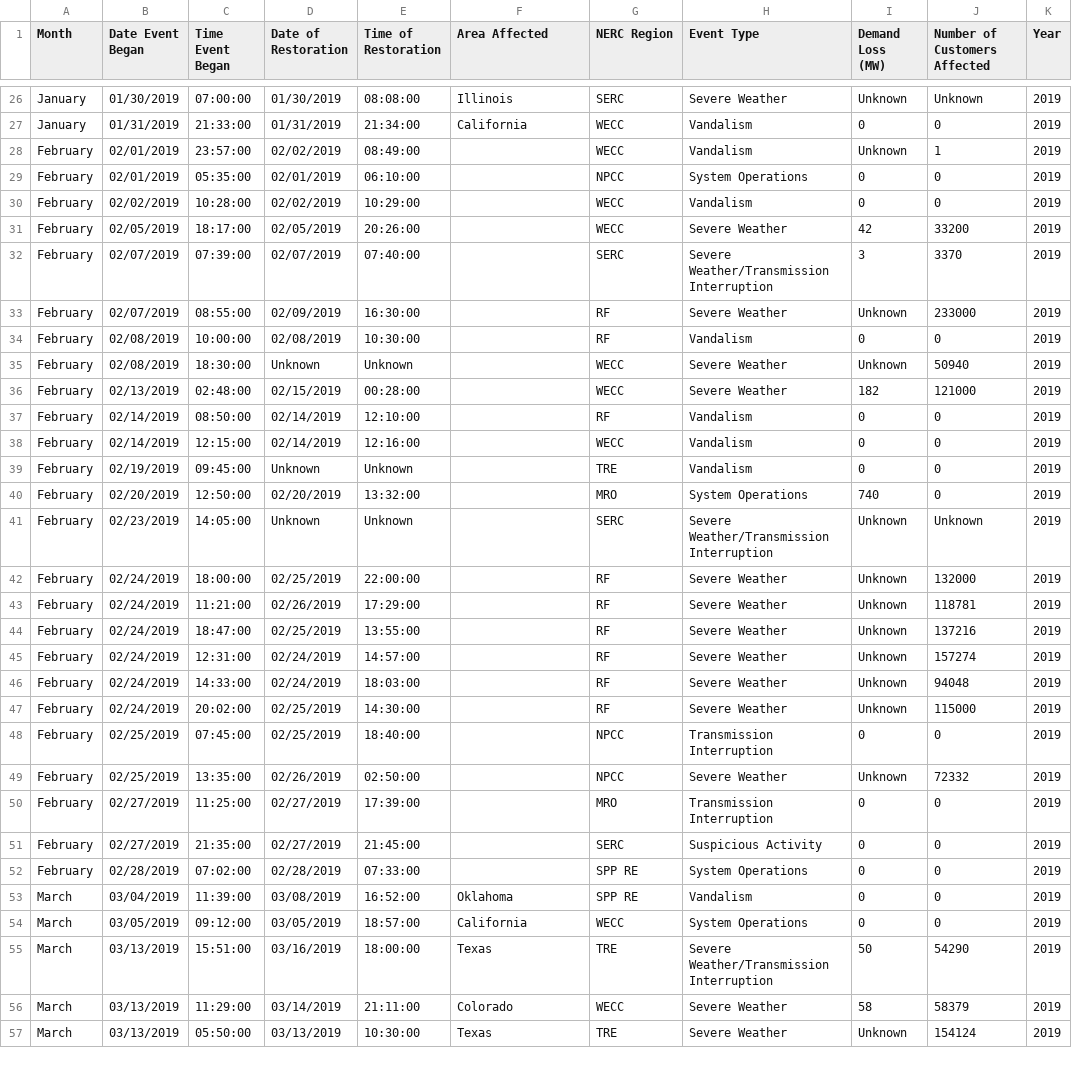
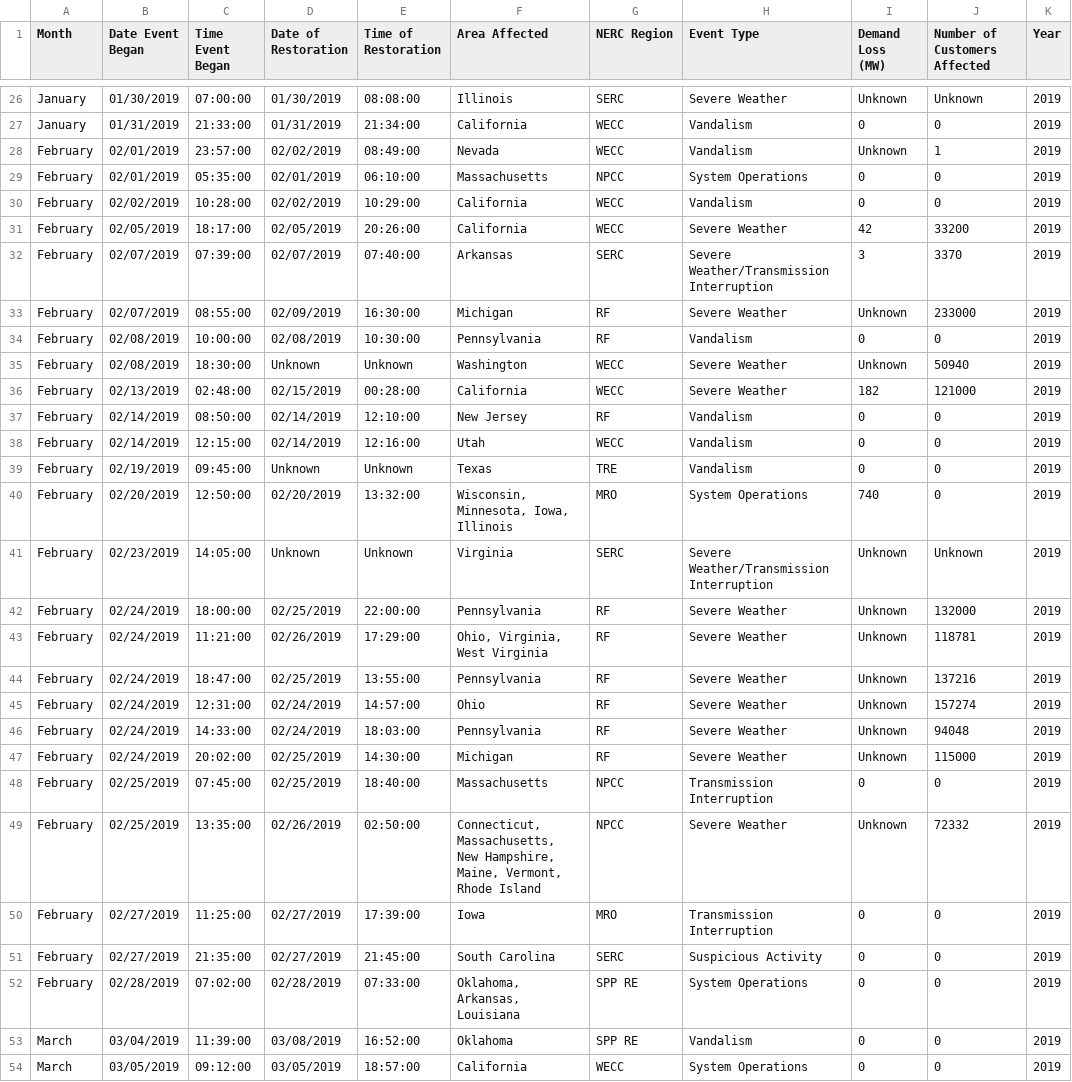
Before and after one commit to diogojfr/energy-interruptions-eda, a CSV file: datasets/df_concat3.csv, drawn as a sheet; only a part is shown, gaps mark what is left out; the shorter side is filled out with more unchanged rows; the diff covers the shown part only.

```diff
--- a/datasets/df_concat3.csv
+++ b/datasets/df_concat3.csv
@@ -27,27 +27,27 @@ January,01/30/2019,07:00:00,01/30/2019,08:08:00,Illinois,SERC,Severe Weather,Unk
 January,01/31/2019,21:33:00,01/31/2019,21:34:00,California,WECC,Vandalism,0,0,2019
-February,02/01/2019,23:57:00,02/02/2019,08:49:00,,WECC,Vandalism,Unknown,1,2019
-February,02/01/2019,05:35:00,02/01/2019,06:10:00,,NPCC,System Operations,0,0,2019
-February,02/02/2019,10:28:00,02/02/2019,10:29:00,,WECC,Vandalism,0,0,2019
-February,02/05/2019,18:17:00,02/05/2019,20:26:00,,WECC,Severe Weather,42,33200,2019
-February,02/07/2019,07:39:00,02/07/2019,07:40:00,,SERC,Severe Weather/Transmission Interruption,3,3370,2019
-February,02/07/2019,08:55:00,02/09/2019,16:30:00,,RF,Severe Weather,Unknown,233000,2019
-February,02/08/2019,10:00:00,02/08/2019,10:30:00,,RF,Vandalism,0,0,2019
-February,02/08/2019,18:30:00,Unknown,Unknown,,WECC,Severe Weather,Unknown,50940,2019
-February,02/13/2019,02:48:00,02/15/2019,00:28:00,,WECC,Severe Weather,182,121000,2019
-February,02/14/2019,08:50:00,02/14/2019,12:10:00,,RF,Vandalism,0,0,2019
-February,02/14/2019,12:15:00,02/14/2019,12:16:00,,WECC,Vandalism,0,0,2019
-February,02/19/2019,09:45:00,Unknown,Unknown,,TRE,Vandalism,0,0,2019
-February,02/20/2019,12:50:00,02/20/2019,13:32:00,,MRO,System Operations,740,0,2019
-February,02/23/2019,14:05:00,Unknown,Unknown,,SERC,Severe Weather/Transmission Interruption,Unknown,Unknown,2019
-February,02/24/2019,18:00:00,02/25/2019,22:00:00,,RF,Severe Weather,Unknown,132000,2019
-February,02/24/2019,11:21:00,02/26/2019,17:29:00,,RF,Severe Weather,Unknown,118781,2019
-February,02/24/2019,18:47:00,02/25/2019,13:55:00,,RF,Severe Weather,Unknown,137216,2019
-February,02/24/2019,12:31:00,02/24/2019,14:57:00,,RF,Severe Weather,Unknown,157274,2019
-February,02/24/2019,14:33:00,02/24/2019,18:03:00,,RF,Severe Weather,Unknown,94048,2019
-February,02/24/2019,20:02:00,02/25/2019,14:30:00,,RF,Severe Weather,Unknown,115000,2019
-February,02/25/2019,07:45:00,02/25/2019,18:40:00,,NPCC,Transmission Interruption,0,0,2019
-February,02/25/2019,13:35:00,02/26/2019,02:50:00,,NPCC,Severe Weather,Unknown,72332,2019
-February,02/27/2019,11:25:00,02/27/2019,17:39:00,,MRO,Transmission Interruption,0,0,2019
-February,02/27/2019,21:35:00,02/27/2019,21:45:00,,SERC,Suspicious Activity,0,0,2019
-February,02/28/2019,07:02:00,02/28/2019,07:33:00,,SPP RE,System Operations,0,0,2019
+February,02/01/2019,23:57:00,02/02/2019,08:49:00,Nevada,WECC,Vandalism,Unknown,1,2019
+February,02/01/2019,05:35:00,02/01/2019,06:10:00,Massachusetts,NPCC,System Operations,0,0,2019
+February,02/02/2019,10:28:00,02/02/2019,10:29:00,California,WECC,Vandalism,0,0,2019
+February,02/05/2019,18:17:00,02/05/2019,20:26:00,California,WECC,Severe Weather,42,33200,2019
+February,02/07/2019,07:39:00,02/07/2019,07:40:00,Arkansas,SERC,Severe Weather/Transmission Interruption,3,3370,2019
+February,02/07/2019,08:55:00,02/09/2019,16:30:00,Michigan,RF,Severe Weather,Unknown,233000,2019
+February,02/08/2019,10:00:00,02/08/2019,10:30:00,Pennsylvania,RF,Vandalism,0,0,2019
+February,02/08/2019,18:30:00,Unknown,Unknown,Washington,WECC,Severe Weather,Unknown,50940,2019
+February,02/13/2019,02:48:00,02/15/2019,00:28:00,California,WECC,Severe Weather,182,121000,2019
+February,02/14/2019,08:50:00,02/14/2019,12:10:00,New Jersey,RF,Vandalism,0,0,2019
+February,02/14/2019,12:15:00,02/14/2019,12:16:00,Utah,WECC,Vandalism,0,0,2019
+February,02/19/2019,09:45:00,Unknown,Unknown,Texas,TRE,Vandalism,0,0,2019
+February,02/20/2019,12:50:00,02/20/2019,13:32:00,"Wisconsin, Minnesota, Iowa, Illinois",MRO,System Operations,740,0,2019
+February,02/23/2019,14:05:00,Unknown,Unknown,Virginia,SERC,Severe Weather/Transmission Interruption,Unknown,Unknown,2019
+February,02/24/2019,18:00:00,02/25/2019,22:00:00,Pennsylvania,RF,Severe Weather,Unknown,132000,2019
+February,02/24/2019,11:21:00,02/26/2019,17:29:00,"Ohio, Virginia, West Virginia",RF,Severe Weather,Unknown,118781,2019
+February,02/24/2019,18:47:00,02/25/2019,13:55:00,Pennsylvania,RF,Severe Weather,Unknown,137216,2019
+February,02/24/2019,12:31:00,02/24/2019,14:57:00,Ohio,RF,Severe Weather,Unknown,157274,2019
+February,02/24/2019,14:33:00,02/24/2019,18:03:00,Pennsylvania,RF,Severe Weather,Unknown,94048,2019
+February,02/24/2019,20:02:00,02/25/2019,14:30:00,Michigan,RF,Severe Weather,Unknown,115000,2019
+February,02/25/2019,07:45:00,02/25/2019,18:40:00,Massachusetts,NPCC,Transmission Interruption,0,0,2019
+February,02/25/2019,13:35:00,02/26/2019,02:50:00,"Connecticut, Massachusetts, New Hampshire, Maine, Vermont, Rhode Island",NPCC,Severe Weather,Unknown,72332,2019
+February,02/27/2019,11:25:00,02/27/2019,17:39:00,Iowa,MRO,Transmission Interruption,0,0,2019
+February,02/27/2019,21:35:00,02/27/2019,21:45:00,South Carolina,SERC,Suspicious Activity,0,0,2019
+February,02/28/2019,07:02:00,02/28/2019,07:33:00,"Oklahoma, Arkansas, Louisiana",SPP RE,System Operations,0,0,2019
 March,03/04/2019,11:39:00,03/08/2019,16:52:00,Oklahoma,SPP RE,Vandalism,0,0,2019
```
Also changed, not shown: 5 edited cells elsewhere in this file, 1 other file.
